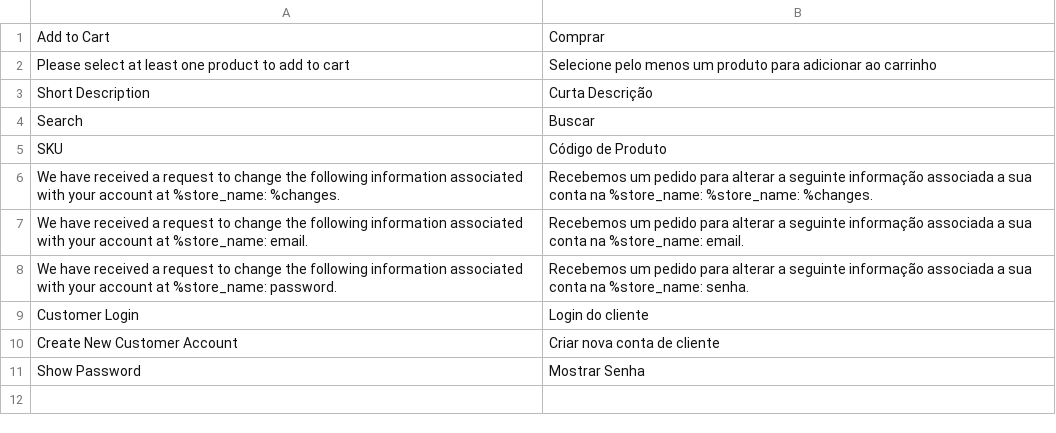
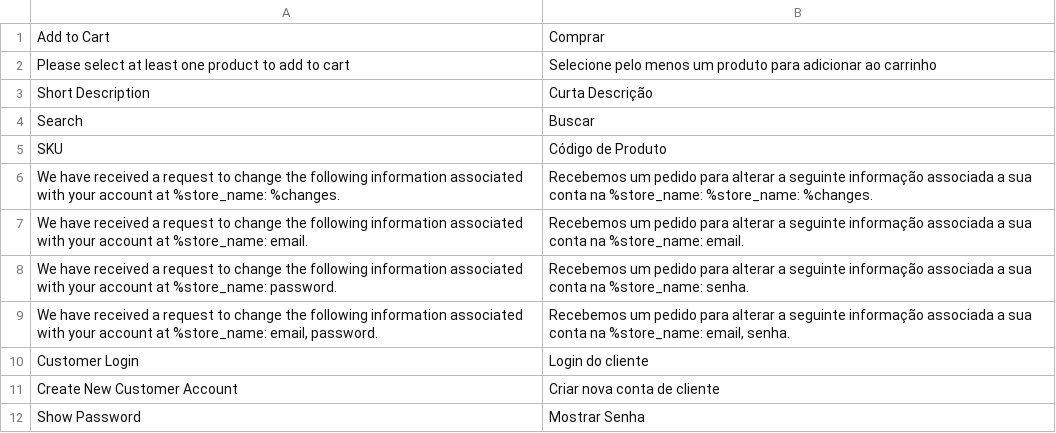
Before and after one commit to AcGdeco/deco_theme, a CSV file: i18n/pt_BR.csv, drawn as a sheet; the diff names each change by its address in the sheet, - before the commit and + after, or states it on an @@ line.

Commit message:
:hammer: Email Translation

```diff
--- a/i18n/pt_BR.csv
+++ b/i18n/pt_BR.csv
+row 9: We have received a request to change the following information associated with your account at %store_name: email, password. | Recebemos um pedido para alterar a seguinte informação associada a sua conta na %store_name: email, senha.
```
